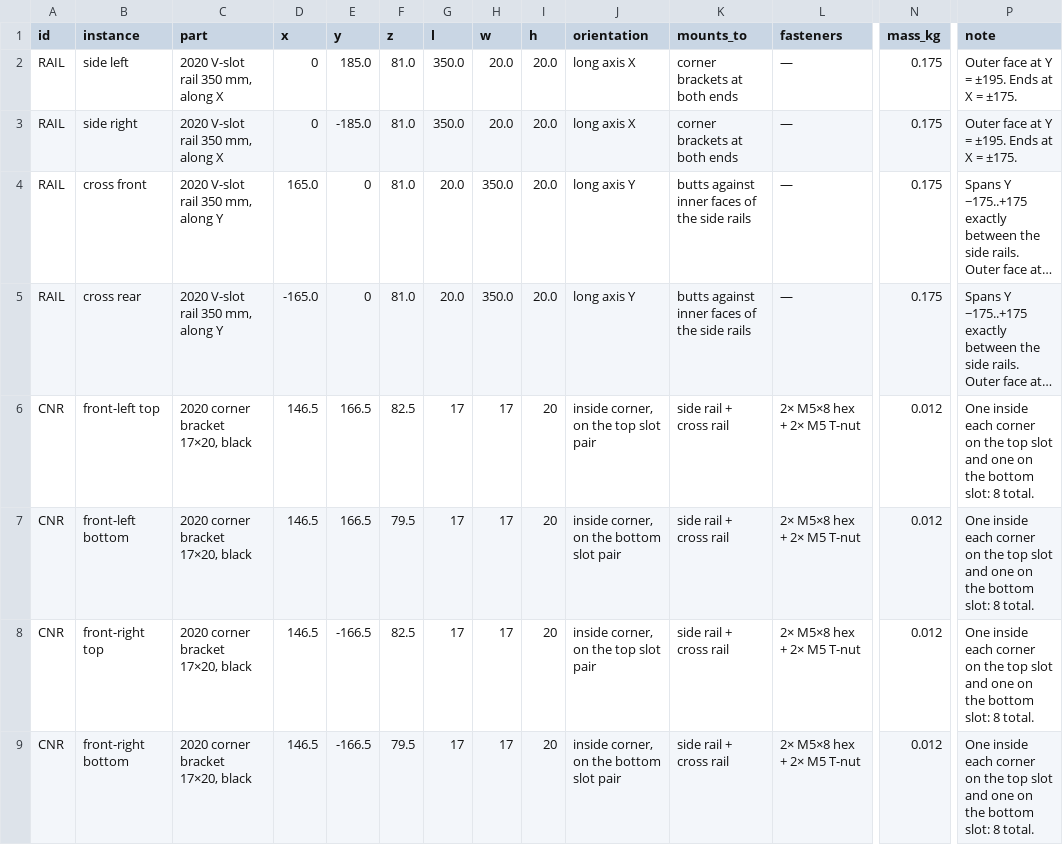
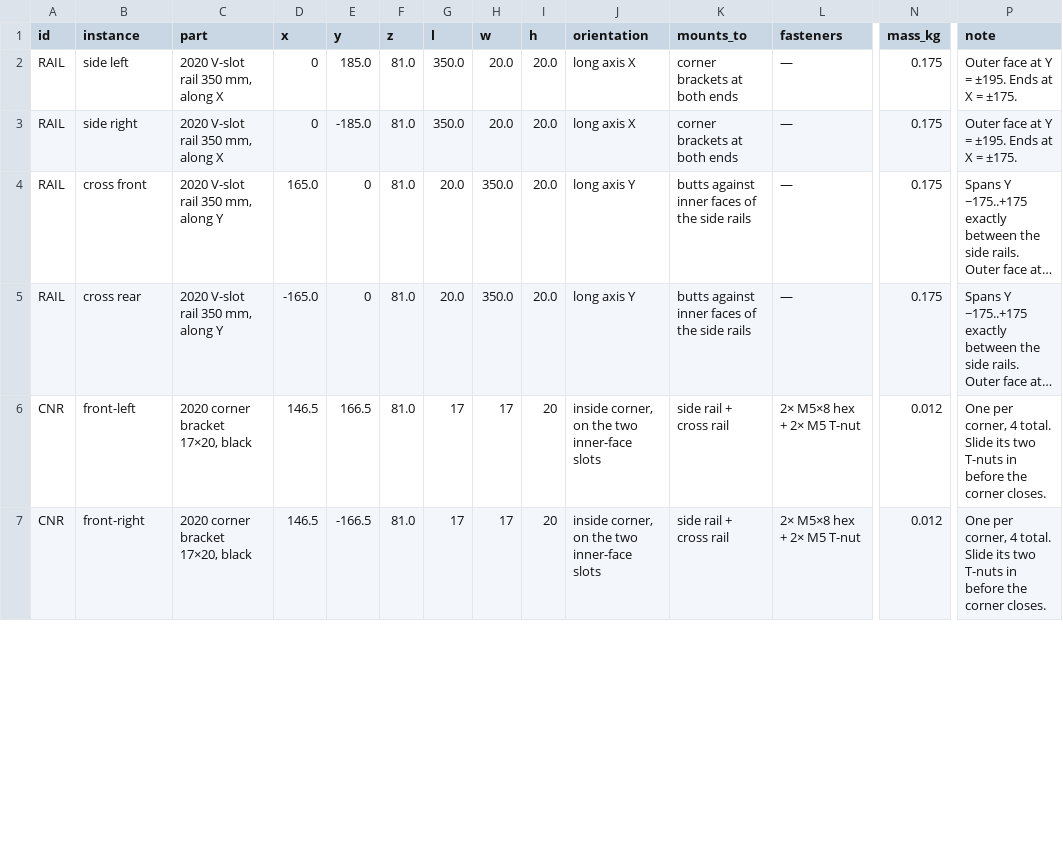
Before and after one commit to rishith-c/hound, a CSV file: assembly.csv, drawn as a sheet; only a part is shown, gaps mark what is left out; long unchanged cells end in …; removed rows and columns are numbered as before the commit, all else as after; rows hold the shown columns only; the diff covers the shown part only; the diff names each change by its address in the sheet, - before the commit and + after, or states it on an @@ line.

```diff
--- a/assembly.csv
+++ b/assembly.csv
-B6 (instance): front-left top
+B6 (instance): front-left
-F6 (z): 82.5
+F6 (z): 81.0
-J6 (orientation): inside corner, on the top slot pair
+J6 (orientation): inside corner, on the two inner-face slots
-P6 (note): One inside each corner on the top slot and one on the bottom slot: 8 total.
+P6 (note): One per corner, 4 total. Slide its two T-nuts in before the corner closes.
-row 7: CNR | front-left bottom | 2020 corner bracket 17×20, black | 146.5 | 166.5 | 79.5 | 17 | 17 | 20 | inside corner, on the bottom slot pair | side rail + cross rail | 2× M5×8 hex + 2× M5 T-nut | 0.012 | One inside each corner on the top slot and one on the bottom slot: 8 total.
-B7 (instance): front-right top
+B7 (instance): front-right
-F7 (z): 82.5
+F7 (z): 81.0
-J7 (orientation): inside corner, on the top slot pair
+J7 (orientation): inside corner, on the two inner-face slots
-P7 (note): One inside each corner on the top slot and one on the bottom slot: 8 total.
+P7 (note): One per corner, 4 total. Slide its two T-nuts in before the corner closes.
-row 9: CNR | front-right bottom | 2020 corner bracket 17×20, black | 146.5 | -166.5 | 79.5 | 17 | 17 | 20 | inside corner, on the bottom slot pair | side rail + cross rail | 2× M5×8 hex + 2× M5 T-nut | 0.012 | One inside each corner on the top slot and one on the bottom slot: 8 total.
```
Also changed, not shown: 2 removed rows and 16 edited cells elsewhere in this file, bom-site/assembly.csv, bom-site/bom.csv, 8 other files.
